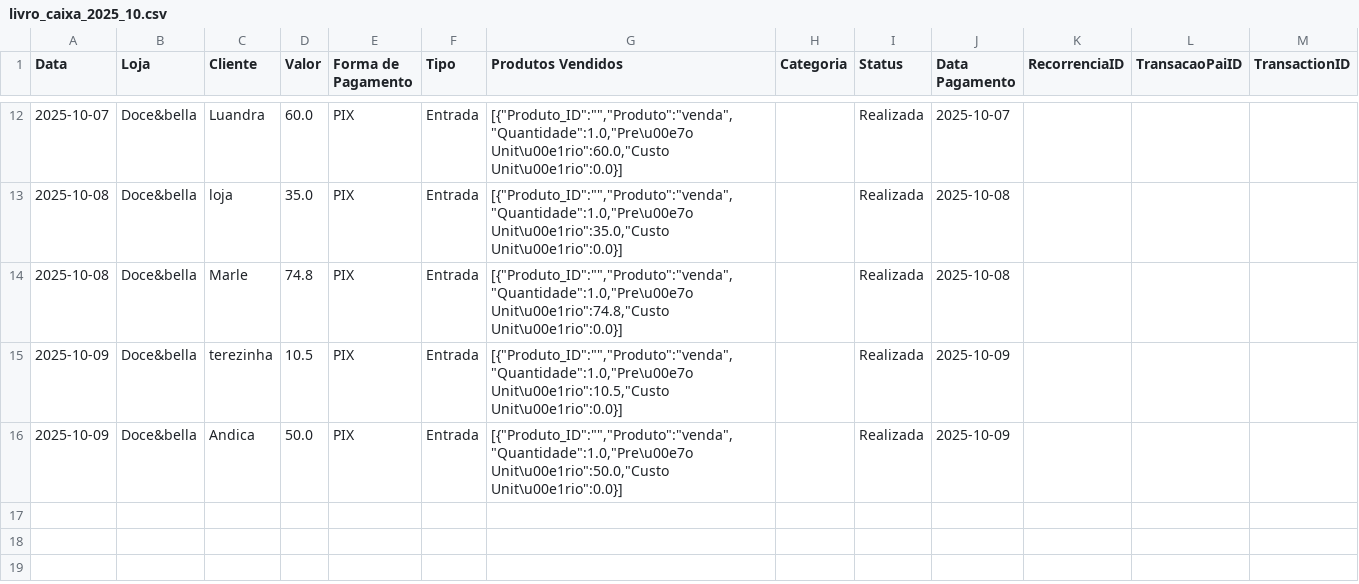
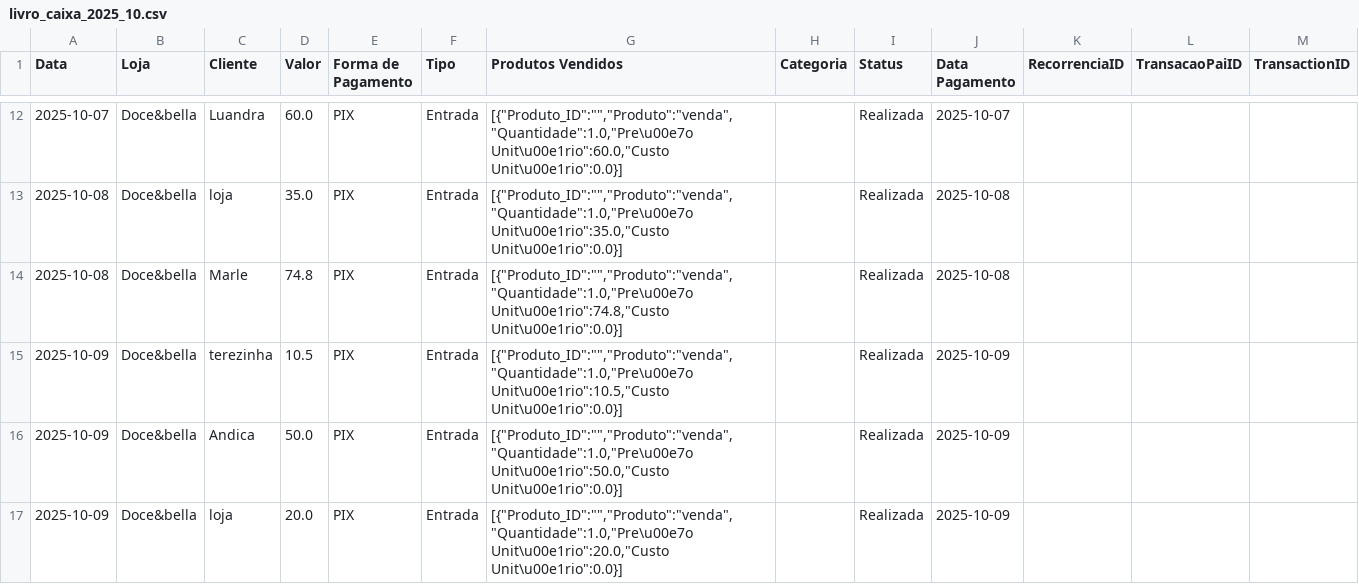
Before and after one commit to ribeiromendes5014-design/fluxo, a CSV file: livro_caixa_2025_10.csv, drawn as a sheet; only a part is shown, gaps mark what is left out.

Commit message:
Nova movimentação

```diff
--- a/livro_caixa_2025_10.csv
+++ b/livro_caixa_2025_10.csv
@@ -16 +16,2 @@ Data,Loja,Cliente,Valor,Forma de Pagamento,Tipo,Produtos Vendidos,Categoria,Stat
 2025-10-09,Doce&bella,Andica,50.0,PIX,Entrada,"[{""Produto_ID"":"""",""Produto"":""venda"",""Quantidade"":1.0,""Pre\u00e7o Unit\u00e1rio"":50.0,""Custo Unit\u00e1rio"":0.0}]",,Realizada,2025-10-09,,,
+2025-10-09,Doce&bella,loja,20.0,PIX,Entrada,"[{""Produto_ID"":"""",""Produto"":""venda"",""Quantidade"":1.0,""Pre\u00e7o Unit\u00e1rio"":20.0,""Custo Unit\u00e1rio"":0.0}]",,Realizada,2025-10-09,,,
```
